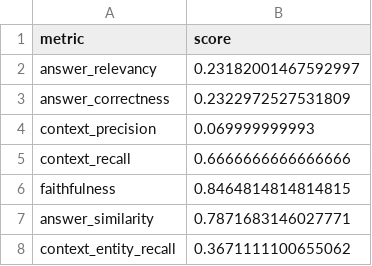
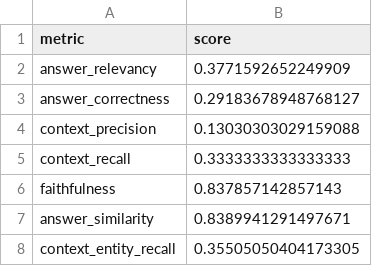
Before and after one commit to Diaure/Evaluation_Performances_LLM_SportSee, a CSV file: ragas_results/after_pydantic_ai/results.csv, drawn as a sheet.

```diff
--- a/ragas_results/after_pydantic_ai/results.csv
+++ b/ragas_results/after_pydantic_ai/results.csv
@@ -1,8 +1,8 @@
 metric,score
-answer_relevancy,0.23182001467592997
-answer_correctness,0.2322972527531809
-context_precision,0.069999999993
-context_recall,0.6666666666666666
-faithfulness,0.8464814814814815
-answer_similarity,0.7871683146027771
-context_entity_recall,0.3671111100655062
+answer_relevancy,0.3771592652249909
+answer_correctness,0.29183678948768127
+context_precision,0.13030303029159088
+context_recall,0.3333333333333333
+faithfulness,0.837857142857143
+answer_similarity,0.8389941291497671
+context_entity_recall,0.35505050404173305
```
Also changed, not shown: ragas_results/after_pydantic_ai/scores_par_question.csv, ragas_results/before_pydantic_ai/results.csv, 33 other files.
